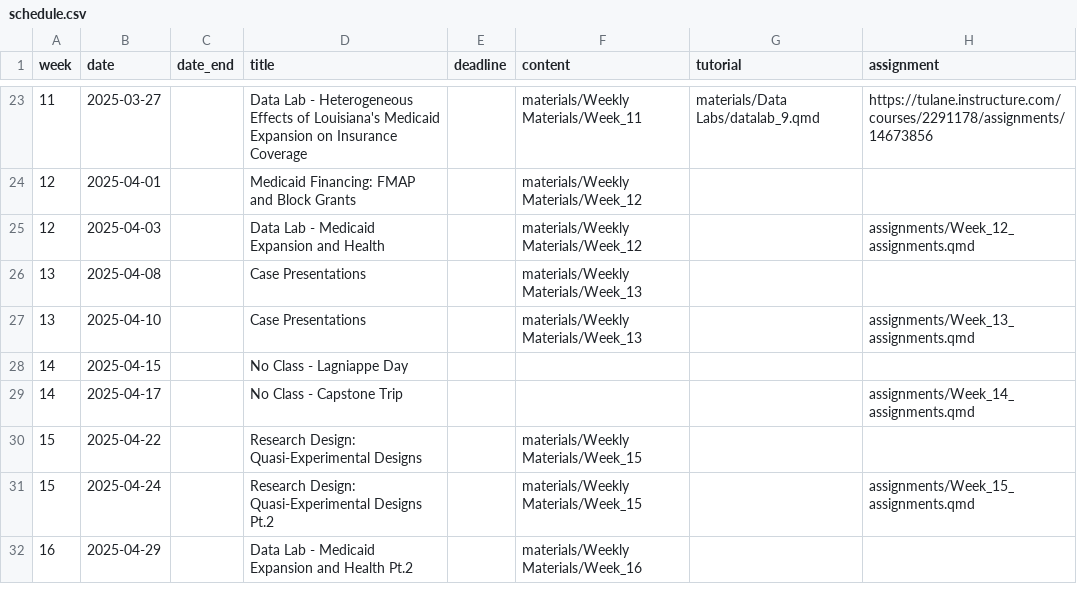
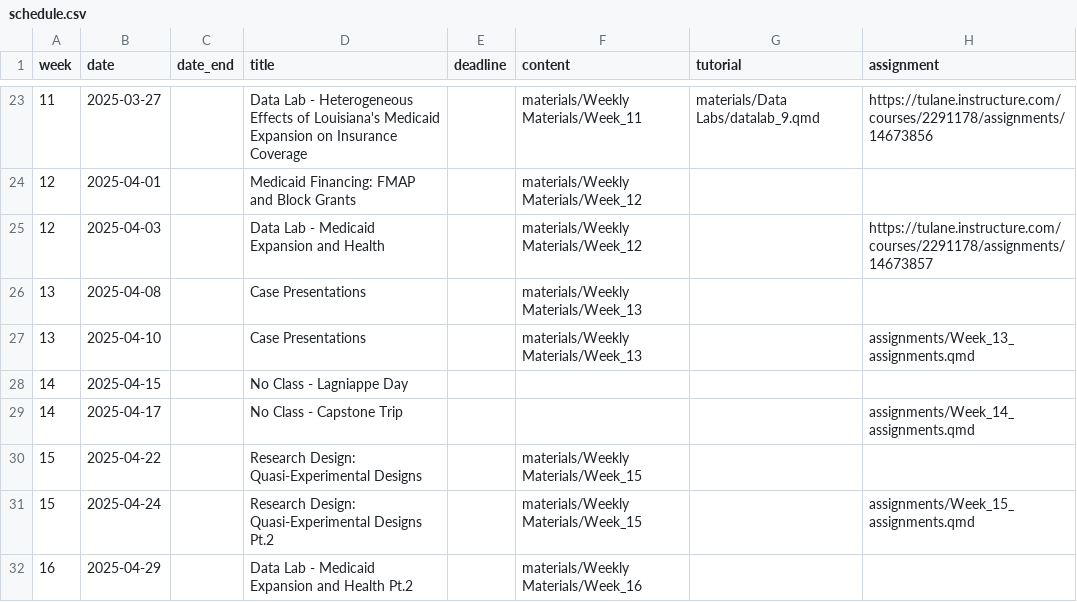
Before and after one commit to k-callison/hpam7660-sp24, a CSV file: data/schedule.csv, drawn as a sheet; only a part is shown, gaps mark what is left out.

Commit message:
Week 12 updates

```diff
--- a/data/schedule.csv
+++ b/data/schedule.csv
@@ -24,3 +24,3 @@ week,date,date_end,title,deadline,content,tutorial,assignment
 12,2025-04-01,,Medicaid Financing: FMAP and Block Grants,,"materials/Weekly Materials/Week_12",,
-12,2025-04-03,,Data Lab - Medicaid Expansion and Health,,"materials/Weekly Materials/Week_12",,"assignments/Week_12_assignments.qmd"
+12,2025-04-03,,Data Lab - Medicaid Expansion and Health,,"materials/Weekly Materials/Week_12",,"https://tulane.instructure.com/courses/2291178/assignments/14673857"
 13,2025-04-08,,Case Presentations,,"materials/Weekly Materials/Week_13",,
```
Also changed, not shown: 4 other files.
